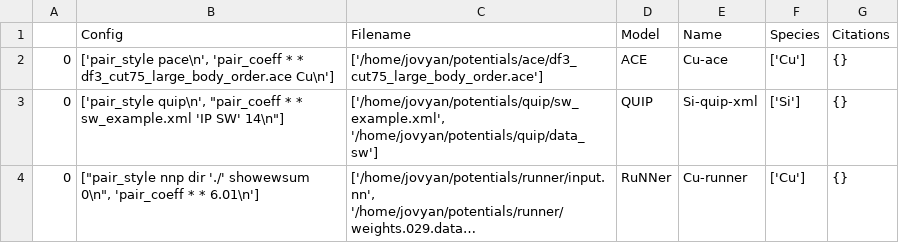
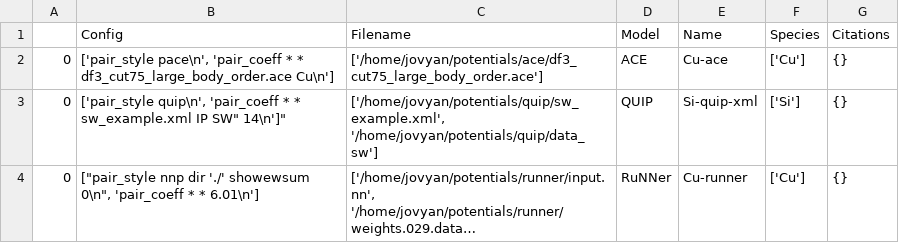
Before and after one commit to jan-janssen/potential_testing, a CSV file: resources/lammps/potentials/potentials_lammps.csv, drawn as a sheet; long unchanged cells end in …; the diff names each change by its address in the sheet, - before the commit and + after, or states it on an @@ line.

Commit message:
update

```diff
--- a/resources/lammps/potentials/potentials_lammps.csv
+++ b/resources/lammps/potentials/potentials_lammps.csv
-B3 (Config): ['pair_style quip\n', "pair_coeff * * sw_example.xml 'IP SW' 14\n"]
+B3 (Config): ['pair_style quip\n', 'pair_coeff * * sw_example.xml IP SW" 14\n']"
```
